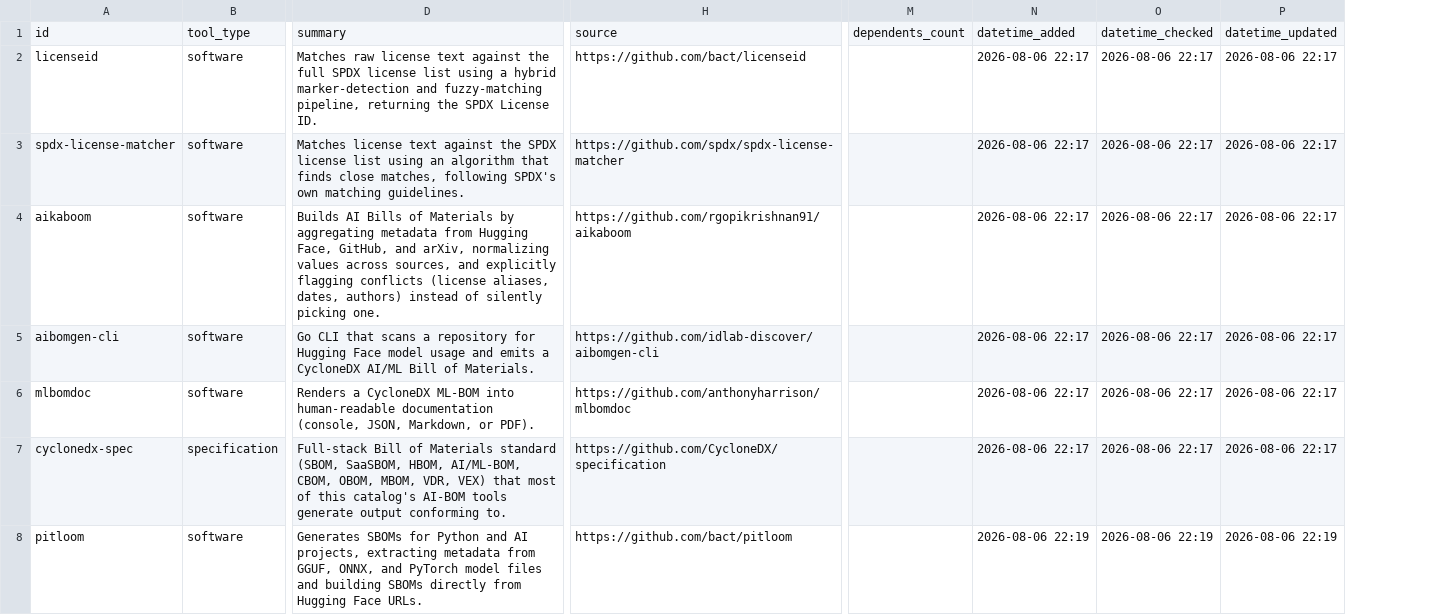
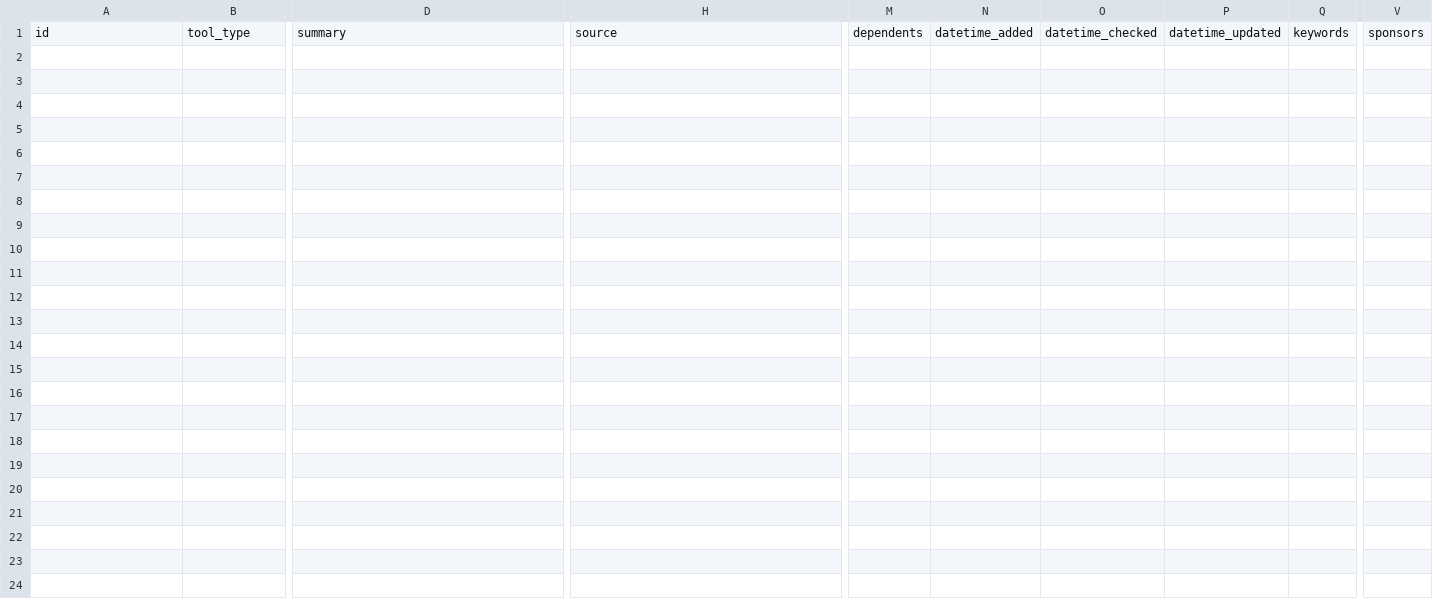
Before and after one commit to bact/opentaig, a CSV file: curation/candidate_tools.csv, drawn as a sheet; only a part is shown, gaps mark what is left out; removed rows and columns are numbered as before the commit, all else as after; rows hold the shown columns only; the diff names each change by its address in the sheet, - before the commit and + after, or states it on an @@ line.

```diff
--- a/curation/candidate_tools.csv
+++ b/curation/candidate_tools.csv
-column M, row 1: dependents_count
-column N, row 1: datetime_added
-column O, row 1: datetime_checked
-column P, row 1: datetime_updated
+column M, row 1: dependents
+column N, row 1: datetime_added
+column O, row 1: datetime_checked
+column P, row 1: datetime_updated
+column Q, row 1: keywords
+column V, row 1: sponsors
-row 2: licenseid | software | Matches raw license text against the full SPDX license list using a hybrid marker-detection and fuzzy-matching pipeline, returning the SPDX License ID. | https://github.com/bact/licenseid |  | 2026-08-06 22:17 | 2026-08-06 22:17 | 2026-08-06 22:17
-row 3: spdx-license-matcher | software | Matches license text against the SPDX license list using an algorithm that finds close matches, following SPDX's own matching guidelines. | https://github.com/spdx/spdx-license-matcher |  | 2026-08-06 22:17 | 2026-08-06 22:17 | 2026-08-06 22:17
-row 4: aikaboom | software | Builds AI Bills of Materials by aggregating metadata from Hugging Face, GitHub, and arXiv, normalizing values across sources, and explicitly flagging conflicts (license aliases, dates, authors) instead of silently picking one. | https://github.com/rgopikrishnan91/aikaboom |  | 2026-08-06 22:17 | 2026-08-06 22:17 | 2026-08-06 22:17
-row 5: aibomgen-cli | software | Go CLI that scans a repository for Hugging Face model usage and emits a CycloneDX AI/ML Bill of Materials. | https://github.com/idlab-discover/aibomgen-cli |  | 2026-08-06 22:17 | 2026-08-06 22:17 | 2026-08-06 22:17
-row 6: mlbomdoc | software | Renders a CycloneDX ML-BOM into human-readable documentation (console, JSON, Markdown, or PDF). | https://github.com/anthonyharrison/mlbomdoc |  | 2026-08-06 22:17 | 2026-08-06 22:17 | 2026-08-06 22:17
-row 7: cyclonedx-spec | specification | Full-stack Bill of Materials standard (SBOM, SaaSBOM, HBOM, AI/ML-BOM, CBOM, OBOM, MBOM, VDR, VEX) that most of this catalog's AI-BOM tools generate output conforming to. | https://github.com/CycloneDX/specification |  | 2026-08-06 22:17 | 2026-08-06 22:17 | 2026-08-06 22:17
-row 8: pitloom | software | Generates SBOMs for Python and AI projects, extracting metadata from GGUF, ONNX, and PyTorch model files and building SBOMs directly from Hugging Face URLs. | https://github.com/bact/pitloom |  | 2026-08-06 22:19 | 2026-08-06 22:19 | 2026-08-06 22:19
```
Also changed, not shown: curation/candidate_tool_metadata.csv, 11 other files.
